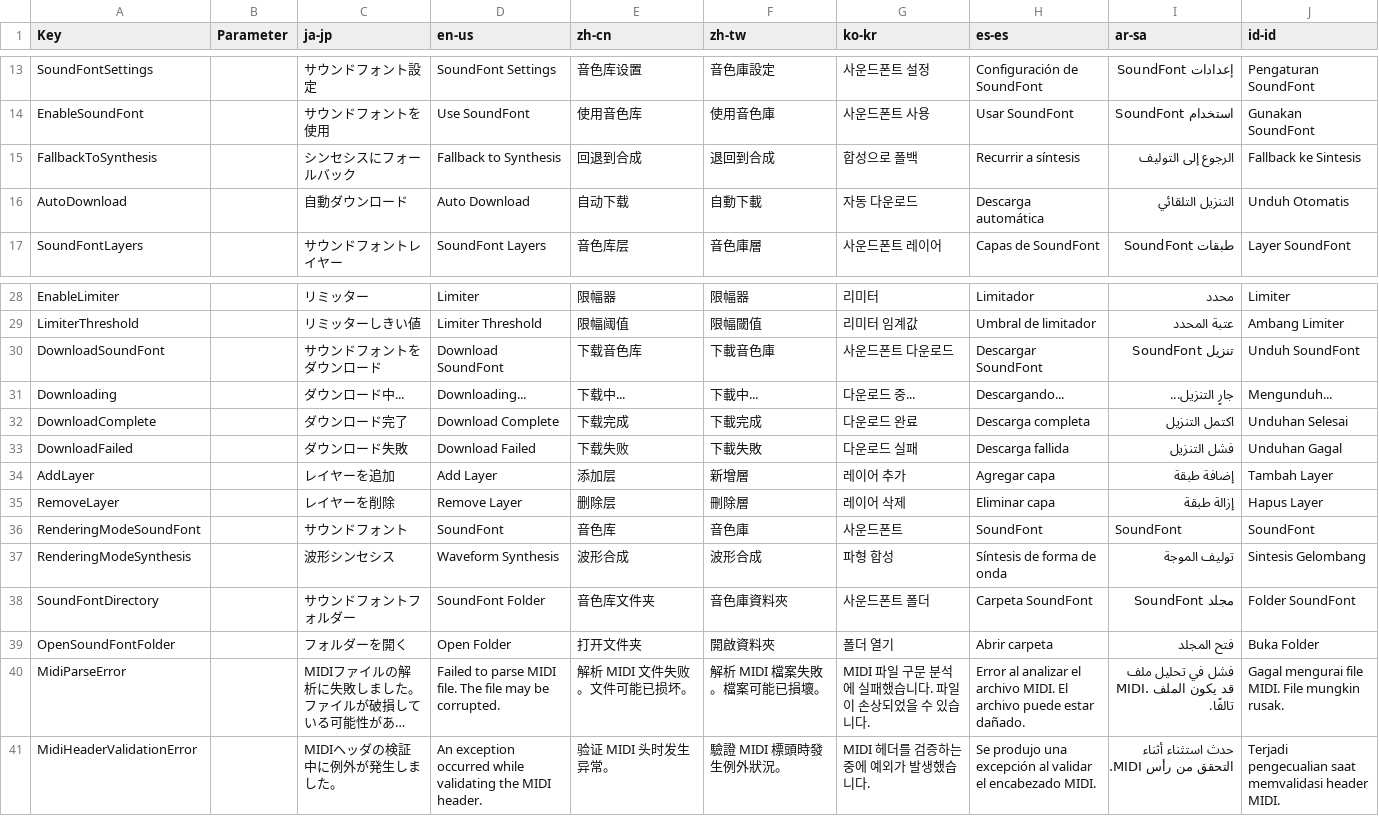
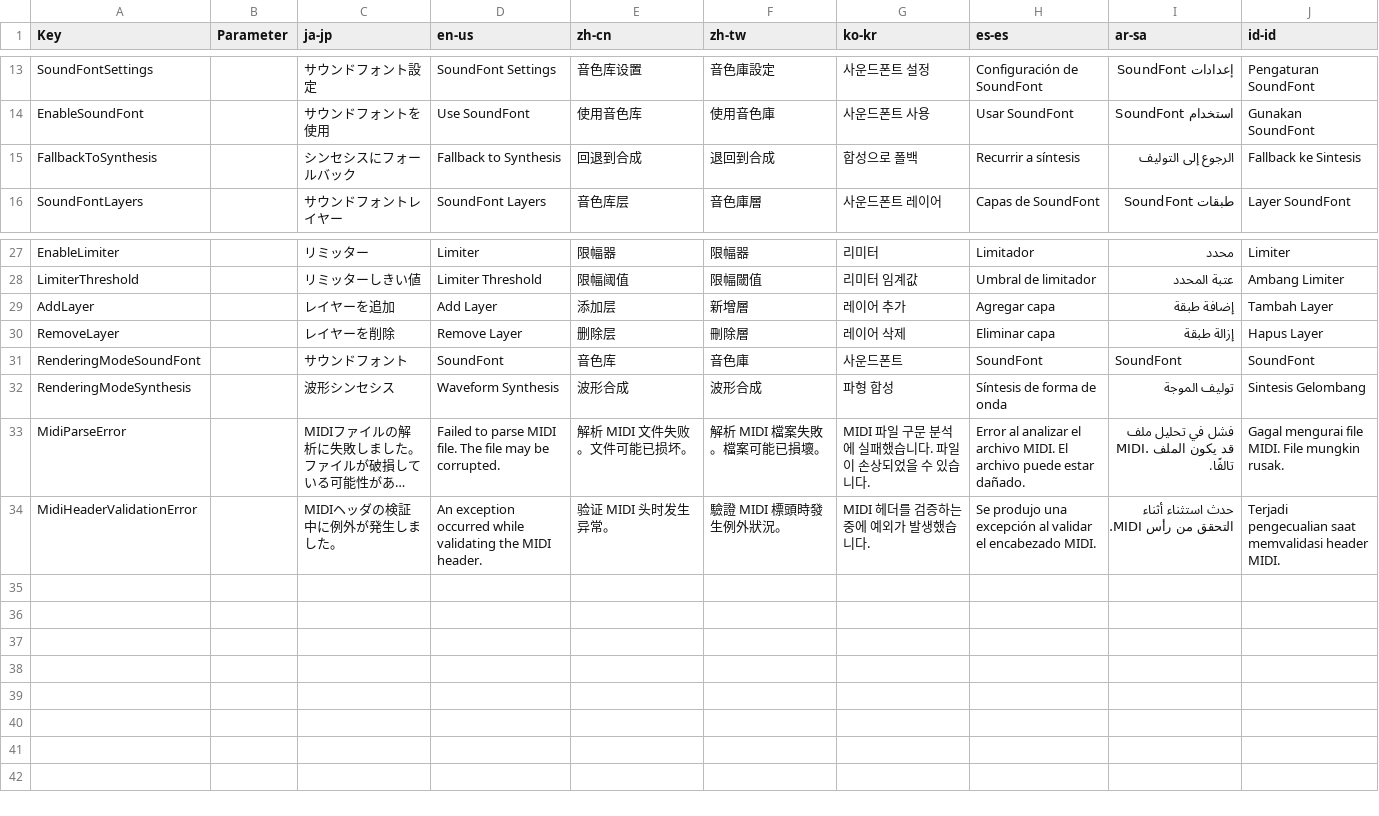
Before and after one commit to manju-summoner/YukkuriMovieMaker.Plugin.Community, a CSV file: YukkuriMovieMaker.Plugin.Community/FileSource/Audio/MIDI/Localization/Texts.csv, drawn as a sheet; only a part is shown, gaps mark what is left out; long unchanged cells end in …; the diff names each change by its address in the sheet, - before the commit and + after, or states it on an @@ line.

Commit message:
sf2ファイルを同梱するようにした。ダウンロード・展開関連処理・UIを削除。

```diff
--- a/YukkuriMovieMaker.Plugin.Community/FileSource/Audio/MIDI/Localization/Texts.csv
+++ b/YukkuriMovieMaker.Plugin.Community/FileSource/Audio/MIDI/Localization/Texts.csv
-row 16: AutoDownload |  | 自動ダウンロード | Auto Download | 自动下载 | 自動下載 | 자동 다운로드 | Descarga automática | التنزيل التلقائي | Unduh Otomatis
-row 30: DownloadSoundFont |  | サウンドフォントをダウンロード | Download SoundFont | 下载音色库 | 下載音色庫 | 사운드폰트 다운로드 | Descargar SoundFont | تنزيل SoundFont | Unduh SoundFont
-row 31: Downloading |  | ダウンロード中... | Downloading... | 下载中... | 下載中... | 다운로드 중... | Descargando... | جارٍ التنزيل... | Mengunduh...
-row 32: DownloadComplete |  | ダウンロード完了 | Download Complete | 下载完成 | 下載完成 | 다운로드 완료 | Descarga completa | اكتمل التنزيل | Unduhan Selesai
-row 33: DownloadFailed |  | ダウンロード失敗 | Download Failed | 下载失败 | 下載失敗 | 다운로드 실패 | Descarga fallida | فشل التنزيل | Unduhan Gagal
-row 38: SoundFontDirectory |  | サウンドフォントフォルダー | SoundFont Folder | 音色库文件夹 | 音色庫資料夾 | 사운드폰트 폴더 | Carpeta SoundFont | مجلد SoundFont | Folder SoundFont
-row 39: OpenSoundFontFolder |  | フォルダーを開く | Open Folder | 打开文件夹 | 開啟資料夾 | 폴더 열기 | Abrir carpeta | فتح المجلد | Buka Folder
```
Also changed, not shown: 21 other files.
